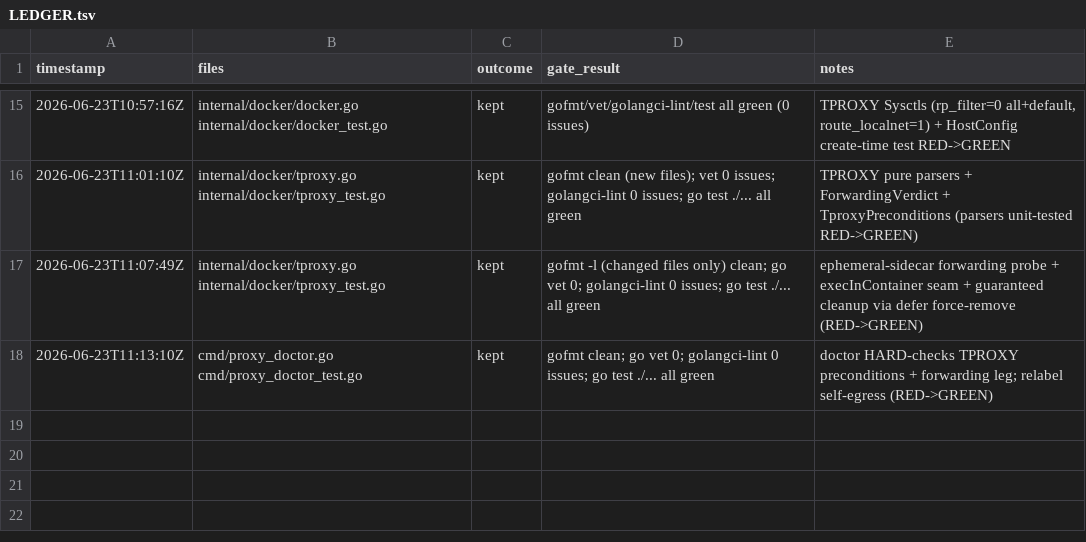
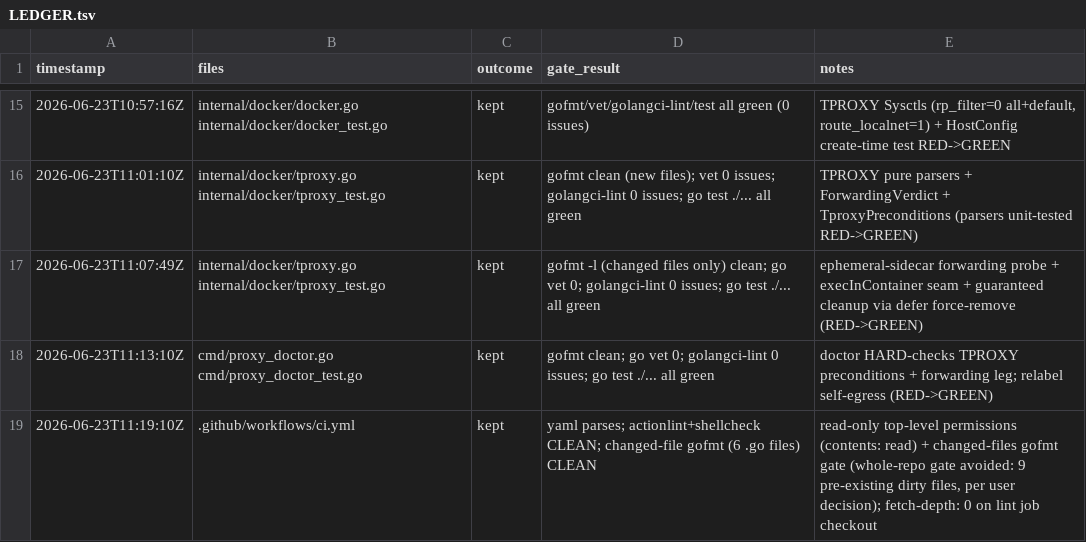
Before and after one commit to rtxnik/workspace-cli, a TSV file: .planning/LEDGER.tsv, drawn as a sheet; only a part is shown, gaps mark what is left out; the diff names each change by its address in the sheet, - before the commit and + after, or states it on an @@ line.

Commit message:
ci: add read-only top-level permissions and a changed-files gofmt gate

```diff
--- a/.planning/LEDGER.tsv
+++ b/.planning/LEDGER.tsv
+row 19: 2026-06-23T11:19:10Z | .github/workflows/ci.yml | kept | yaml parses; actionlint+shellcheck CLEAN; changed-file gofmt (6 .go files) CLEAN | read-only top-level permissions (contents: read) + changed-files gofmt gate (whole-repo gate avoided: 9 pre-existing dirty files, per user decision); fetch-depth: 0 on lint job checkout
```
Also changed, not shown: 1 other file.
